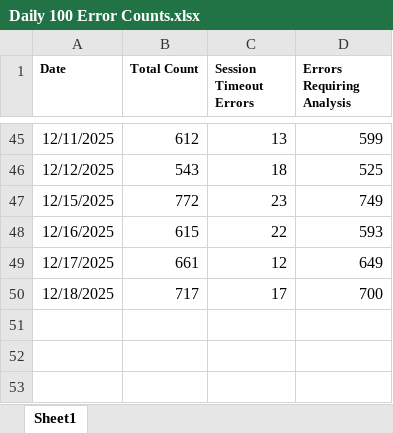
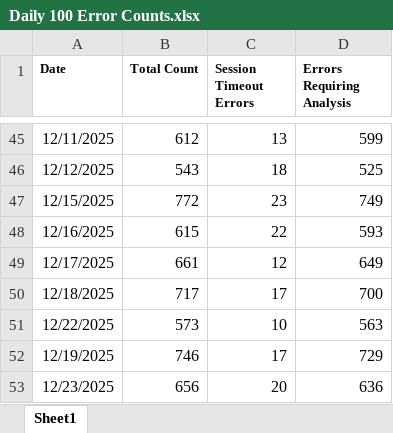
Before and after one commit to hari31785/Bridges-Monitoring-Dashboard, an Excel workbook: Monitoring Data Files/100 Error Counts/Daily 100 Error Counts.xlsx, sheet Sheet1, drawn as a sheet; only a part is shown, gaps mark what is left out; values as stored, in another font and other column widths than the file's, no borders; the diff names each change by its address in the sheet, - before the commit and + after, or states it on an @@ line.

Commit message:
Add files via upload

```diff
--- a/Monitoring Data Files/100 Error Counts/Daily 100 Error Counts.xlsx (sheet Sheet1)
+++ b/Monitoring Data Files/100 Error Counts/Daily 100 Error Counts.xlsx (sheet Sheet1)
+row 51: 12/22/2025 | 573 | 10 | 563
+row 52: 12/19/2025 | 746 | 17 | 729
+row 53: 12/23/2025 | 656 | 20 | 636
```
